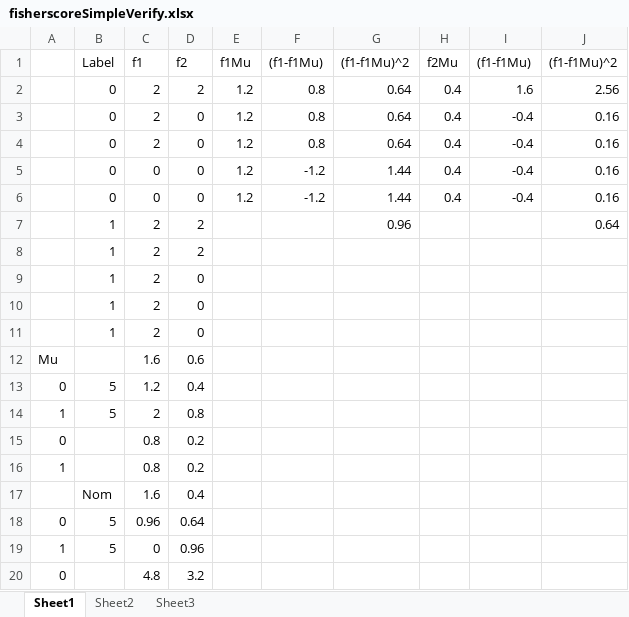
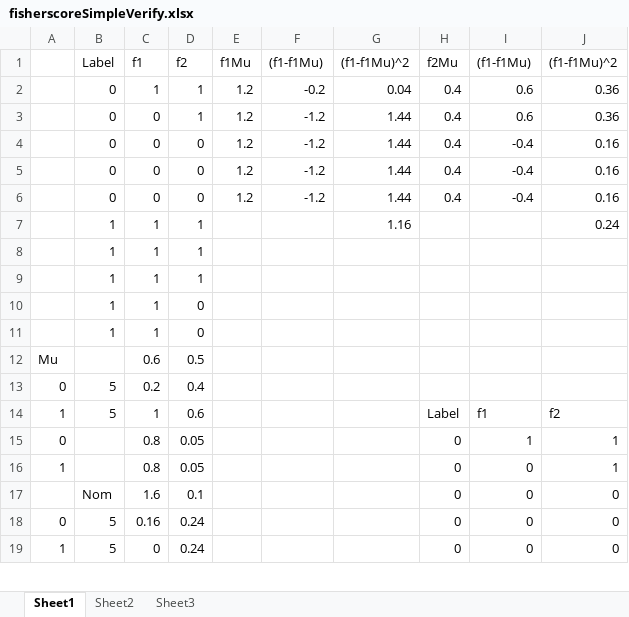
Before and after one commit to cherylautumn/demo, an Excel workbook: data/resultTmp/fisherscoreSimpleVerify.xlsx, sheet Sheet1, drawn as a sheet; only a part is shown; values as stored, in another font and other column widths than the file's, no borders; removed rows and columns are numbered as before the commit, all else as after; the diff covers the shown part only; the diff names each change by its address in the sheet, - before the commit and + after, or states it on an @@ line.

```diff
--- a/data/resultTmp/fisherscoreSimpleVerify.xlsx (sheet Sheet1)
+++ b/data/resultTmp/fisherscoreSimpleVerify.xlsx (sheet Sheet1)
-row 2:  | 0 | 2 | 2 | 1.2 | 0.8 | 0.64 | 0.4 | 1.6 | 2.56
-row 3:  | 0 | 2 | 0 | 1.2 | 0.8 | 0.64 | 0.4 | -0.4 | 0.16
-row 4:  | 0 | 2 | 0 | 1.2 | 0.8 | 0.64 | 0.4 | -0.4 | 0.16
+row 2:  | 0 | 1 | 1 | 1.2 | -0.2 | 0.04 | 0.4 | 0.6 | 0.36
+row 3:  | 0 | 0 | 1 | 1.2 | -1.2 | 1.44 | 0.4 | 0.6 | 0.36
-row 7:  | 1 | 2 | 2 |  |  | 0.96 |  |  | 0.64
-row 8:  | 1 | 2 | 2
-row 9:  | 1 | 2 | 0
+row 6:  | 0 | 0 | 0 | 1.2 | -1.2 | 1.44 | 0.4 | -0.4 | 0.16
+row 7:  | 1 | 1 | 1 |  |  | 1.16 |  |  | 0.24
+row 8:  | 1 | 1 | 1
+row 9:  | 1 | 1 | 1
-C10:C11: 2
+C10:C11: 1
-C12: 1.6
+C12: 0.6
-D12: 0.6
+D12: 0.5
-C13: 1.2
+C13: 0.2
-row 14: 1 | 5 | 2 | 0.8
+row 14: 1 | 5 | 1 | 0.6 |  |  |  | Label | f1 | f2
-D15:D16: 0.2
+D15:D16: 0.05
-H15:H16: (empty)
+H15:H16: 0
-I15: (empty)
+I15: 1
-J15:J16: (empty)
+J15:J16: 1
-I16: (empty)
+I16: 0
-row 17:  | Nom | 1.6 | 0.4
-row 18: 0 | 5 | 0.96 | 0.64
+row 17:  | Nom | 1.6 | 0.1 |  |  |  | 0 | 0 | 0
+row 18: 0 | 5 | 0.16 | 0.24 |  |  |  | 0 | 0 | 0
-D19: 0.96
+D19: 0.24
-H19: (empty)
+H19: 0
-I19: (empty)
+I19: 0
-J19: (empty)
+J19: 0
-row 20: 0 |  | 4.8 | 3.2
```
Also changed, not shown: 3 added rows, 2 removed rows and 16 edited cells elsewhere in this sheet, formulas that keep their value, 27 other files.
